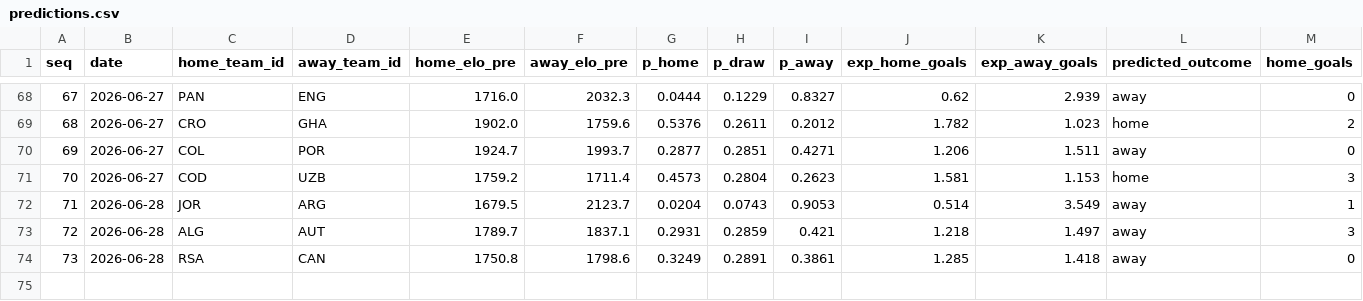
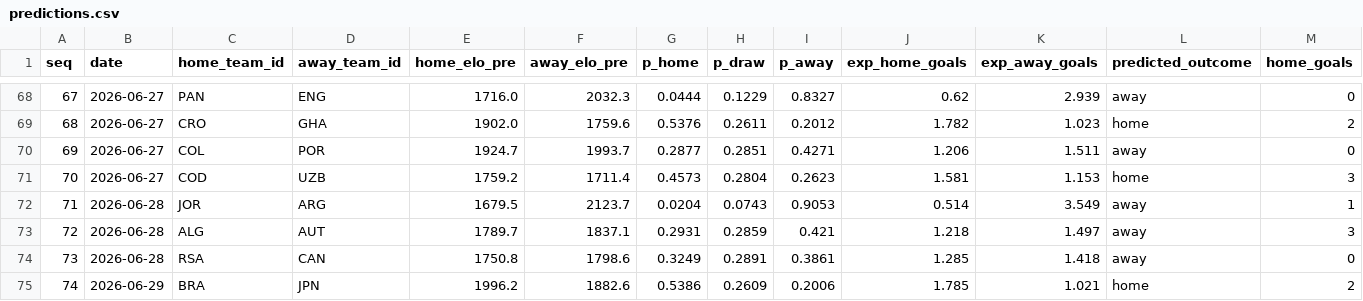
Before and after one commit to camh000/World-cup-predictor, a CSV file: data/predictions.csv, drawn as a sheet; only a part is shown, gaps mark what is left out; rows hold the shown columns only; the diff names each change by its address in the sheet, - before the commit and + after, or states it on an @@ line.

```diff
--- a/data/predictions.csv
+++ b/data/predictions.csv
+row 75: 74 | 2026-06-29 | BRA | JPN | 1996.2 | 1882.6 | 0.5386 | 0.2609 | 0.2006 | 1.785 | 1.021 | home | 2
```
Also changed, not shown: data/ratings_history.csv, data/results.csv, 2 other files.
